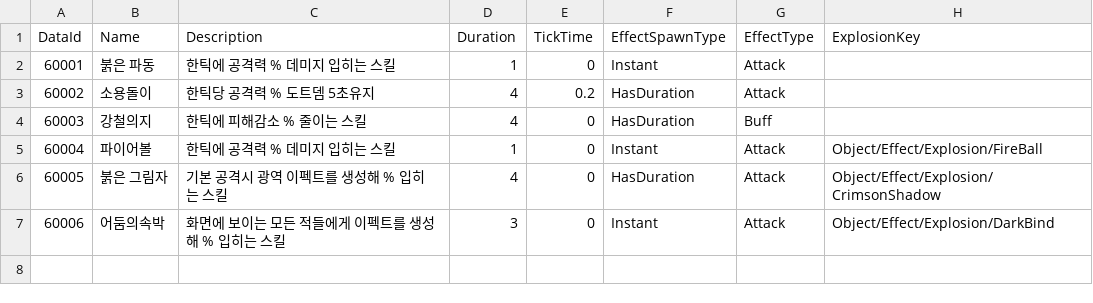
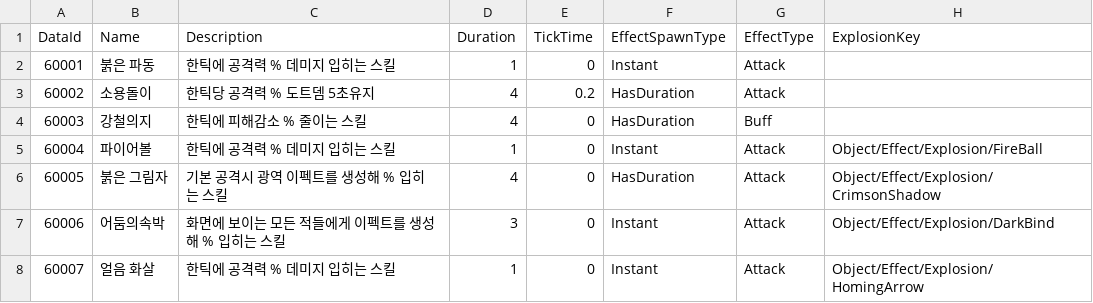
Before and after one commit to K-beomju/P1_Project, a CSV file: P1/Assets/Resources/Data/ExcelData/EffectData.csv, drawn as a sheet; the diff names each change by its address in the sheet, - before the commit and + after, or states it on an @@ line.

```diff
--- a/P1/Assets/Resources/Data/ExcelData/EffectData.csv
+++ b/P1/Assets/Resources/Data/ExcelData/EffectData.csv
+row 8: 60007 | 얼음 화살 | 한틱에 공격력 % 데미지 입히는 스킬 | 1 | 0 | Instant | Attack | Object/Effect/Explosion/HomingArrow
```
Also changed, not shown: P1/Assets/Resources/Data/ExcelData/SkillData.csv, 18 other files.
